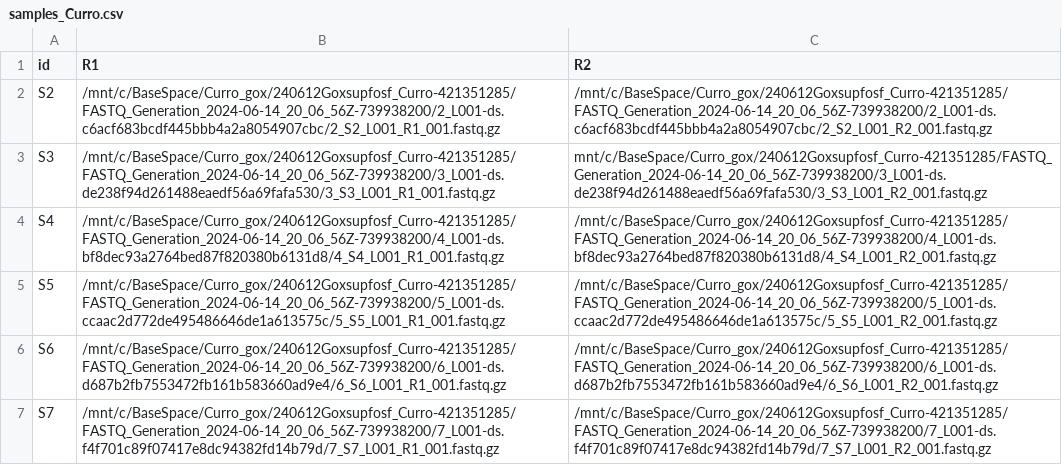
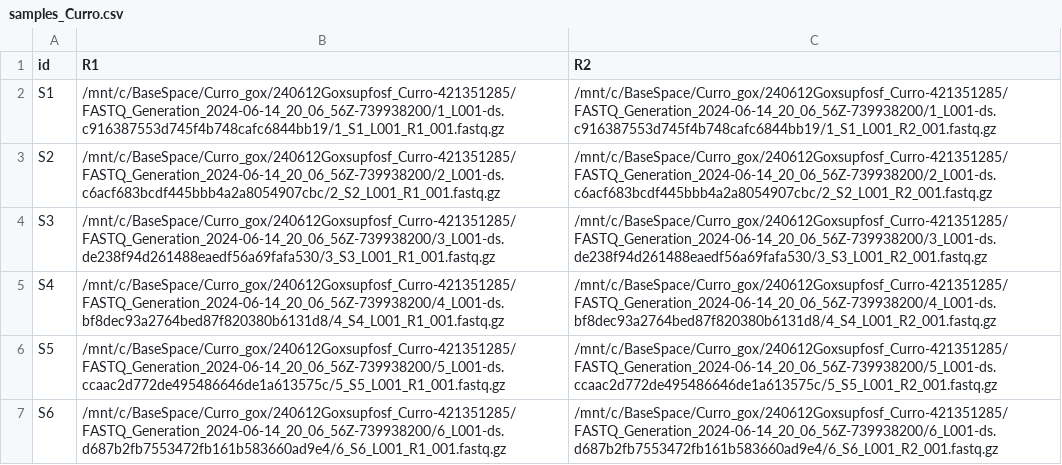
Before and after one commit to lalvarezmunoz/nf-wgs-snp, a CSV file: samples_Curro.csv, drawn as a sheet; only a part is shown; the shorter side is filled out with more unchanged rows.

```diff
--- a/samples_Curro.csv
+++ b/samples_Curro.csv
@@ -1,4 +1,5 @@
 id,R1,R2
+S1,/mnt/c/BaseSpace/Curro_gox/240612Goxsupfosf_Curro-421351285/FASTQ_Generation_2024-06-14_20_06_56Z-739938200/1_L001-ds.c916387553d745f4b748cafc6844bb19/1_S1_L001_R1_001.fastq.gz,/mnt/c/BaseSpace/Curro_gox/240612Goxsupfosf_Curro-421351285/FASTQ_Generation_2024-06-14_20_06_56Z-739938200/1_L001-ds.c916387553d745f4b748cafc6844bb19/1_S1_L001_R2_001.fastq.gz
 S2,/mnt/c/BaseSpace/Curro_gox/240612Goxsupfosf_Curro-421351285/FASTQ_Generation_2024-06-14_20_06_56Z-739938200/2_L001-ds.c6acf683bcdf445bbb4a2a8054907cbc/2_S2_L001_R1_001.fastq.gz,/mnt/c/BaseSpace/Curro_gox/240612Goxsupfosf_Curro-421351285/FASTQ_Generation_2024-06-14_20_06_56Z-739938200/2_L001-ds.c6acf683bcdf445bbb4a2a8054907cbc/2_S2_L001_R2_001.fastq.gz
-S3,/mnt/c/BaseSpace/Curro_gox/240612Goxsupfosf_Curro-421351285/FASTQ_Generation_2024-06-14_20_06_56Z-739938200/3_L001-ds.de238f94d261488eaedf56a69fafa530/3_S3_L001_R1_001.fastq.gz,mnt/c/BaseSpace/Curro_gox/240612Goxsupfosf_Curro-421351285/FASTQ_Generation_2024-06-14_20_06_56Z-739938200/3_L001-ds.de238f94d261488eaedf56a69fafa530/3_S3_L001_R2_001.fastq.gz
+S3,/mnt/c/BaseSpace/Curro_gox/240612Goxsupfosf_Curro-421351285/FASTQ_Generation_2024-06-14_20_06_56Z-739938200/3_L001-ds.de238f94d261488eaedf56a69fafa530/3_S3_L001_R1_001.fastq.gz,/mnt/c/BaseSpace/Curro_gox/240612Goxsupfosf_Curro-421351285/FASTQ_Generation_2024-06-14_20_06_56Z-739938200/3_L001-ds.de238f94d261488eaedf56a69fafa530/3_S3_L001_R2_001.fastq.gz
 S4,/mnt/c/BaseSpace/Curro_gox/240612Goxsupfosf_Curro-421351285/FASTQ_Generation_2024-06-14_20_06_56Z-739938200/4_L001-ds.bf8dec93a2764bed87f820380b6131d8/4_S4_L001_R1_001.fastq.gz,/mnt/c/BaseSpace/Curro_gox/240612Goxsupfosf_Curro-421351285/FASTQ_Generation_2024-06-14_20_06_56Z-739938200/4_L001-ds.bf8dec93a2764bed87f820380b6131d8/4_S4_L001_R2_001.fastq.gz
```
Also changed, not shown: 4 other files.
